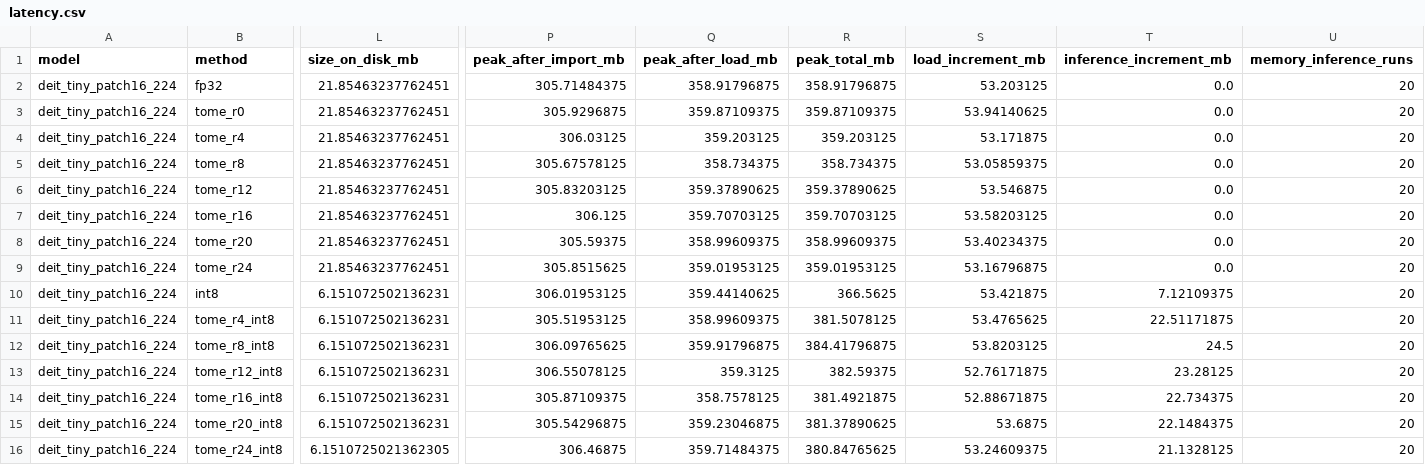
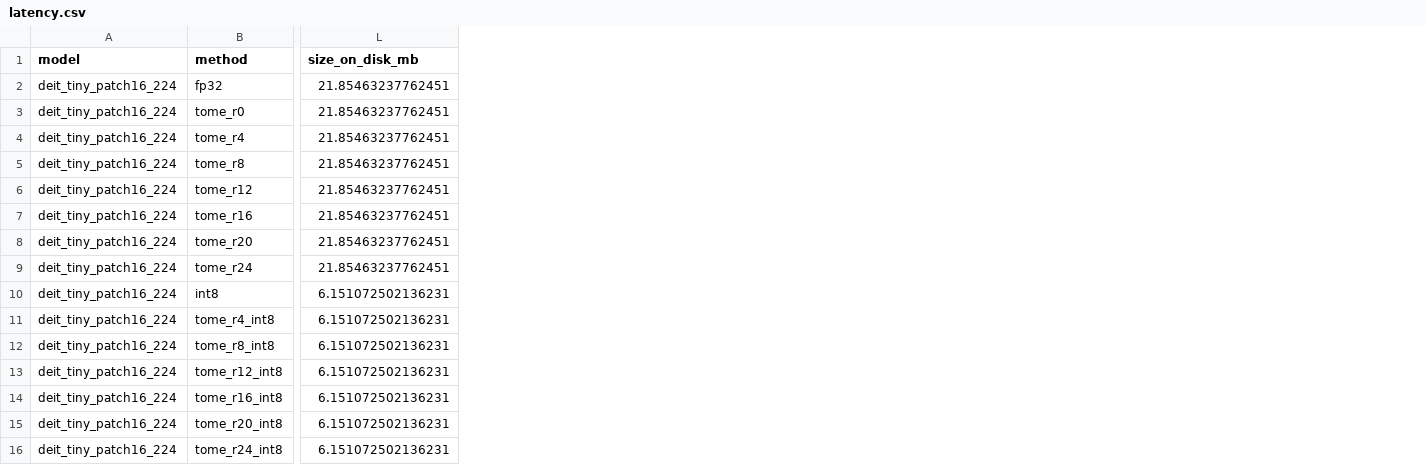
Before and after one commit to bludvista/kit-efficient-vit, a CSV file: results/latency.csv, drawn as a sheet; only a part is shown, gaps mark what is left out; the diff covers the shown part only; the diff names each change by its address in the sheet, - before the commit and + after, or states it on an @@ line.

```diff
--- a/results/latency.csv
+++ b/results/latency.csv
-column P (peak_after_import_mb), rows 2-16: 305.71484375 | 305.9296875 | 306.03125 | 305.67578125 | 305.83203125 | 306.125 | 305.59375 | 305.8515625 | 306.01953125 | 305.51953125 | 306.09765625 | 306.55078125 | 305.87109375 | 305.54296875 | 306.46875
-column Q (peak_after_load_mb), rows 2-16: 358.91796875 | 359.87109375 | 359.203125 | 358.734375 | 359.37890625 | 359.70703125 | 358.99609375 | 359.01953125 | 359.44140625 | 358.99609375 | 359.91796875 | 359.3125 | 358.7578125 | 359.23046875 | 359.71484375
-column R (peak_total_mb), rows 2-16: 358.91796875 | 359.87109375 | 359.203125 | 358.734375 | 359.37890625 | 359.70703125 | 358.99609375 | 359.01953125 | 366.5625 | 381.5078125 | 384.41796875 | 382.59375 | 381.4921875 | 381.37890625 | 380.84765625
-column S (load_increment_mb), rows 2-16: 53.203125 | 53.94140625 | 53.171875 | 53.05859375 | 53.546875 | 53.58203125 | 53.40234375 | 53.16796875 | 53.421875 | 53.4765625 | 53.8203125 | 52.76171875 | 52.88671875 | 53.6875 | 53.24609375
-column T (inference_increment_mb), rows 2-16: 0.0 | 0.0 | 0.0 | 0.0 | 0.0 | 0.0 | 0.0 | 0.0 | 7.12109375 | 22.51171875 | 24.5 | 23.28125 | 22.734375 | 22.1484375 | 21.1328125
-column U (memory_inference_runs), rows 2-16: all 20
-L16 (size_on_disk_mb): 6.1510725021362305
+L16 (size_on_disk_mb): 6.151072502136231
```
Also changed, not shown: 4 edited cells elsewhere in this file, 8 other files.
